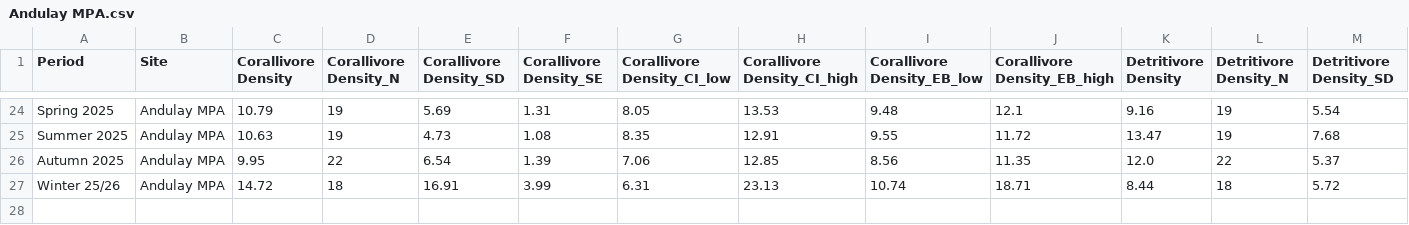
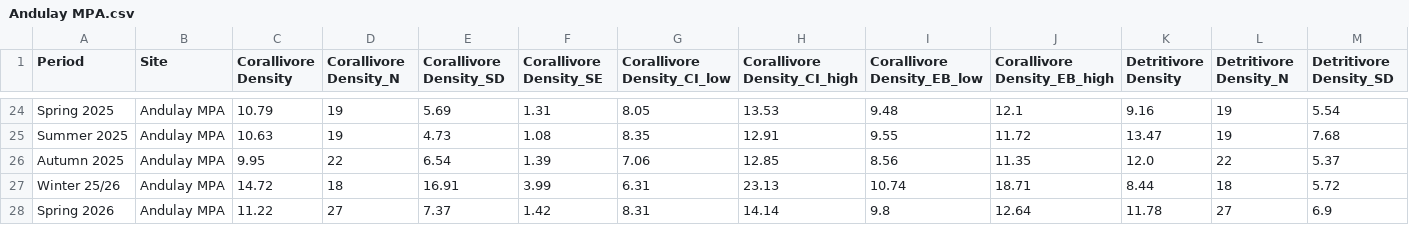
Before and after one commit to JMatthewsPH/MarineSurveyDashboard, a CSV file: attached_assets/MCP_Data/new_data/fish/seasonal/Andulay MPA.csv, drawn as a sheet; only a part is shown, gaps mark what is left out; rows hold the shown columns only; the diff names each change by its address in the sheet, - before the commit and + after, or states it on an @@ line.

```diff
--- a/attached_assets/MCP_Data/new_data/fish/seasonal/Andulay MPA.csv
+++ b/attached_assets/MCP_Data/new_data/fish/seasonal/Andulay MPA.csv
+row 28: Spring 2026 | Andulay MPA | 11.22 | 27 | 7.37 | 1.42 | 8.31 | 14.14 | 9.8 | 12.64 | 11.78 | 27 | 6.9
```
Also changed, not shown: attached_assets/MCP_Data/new_data/fish/seasonal/Basak Can-Unsang MPA.csv, attached_assets/MCP_Data/new_data/fish/seasonal/Guinsuan MPA.csv, 41 other files.
